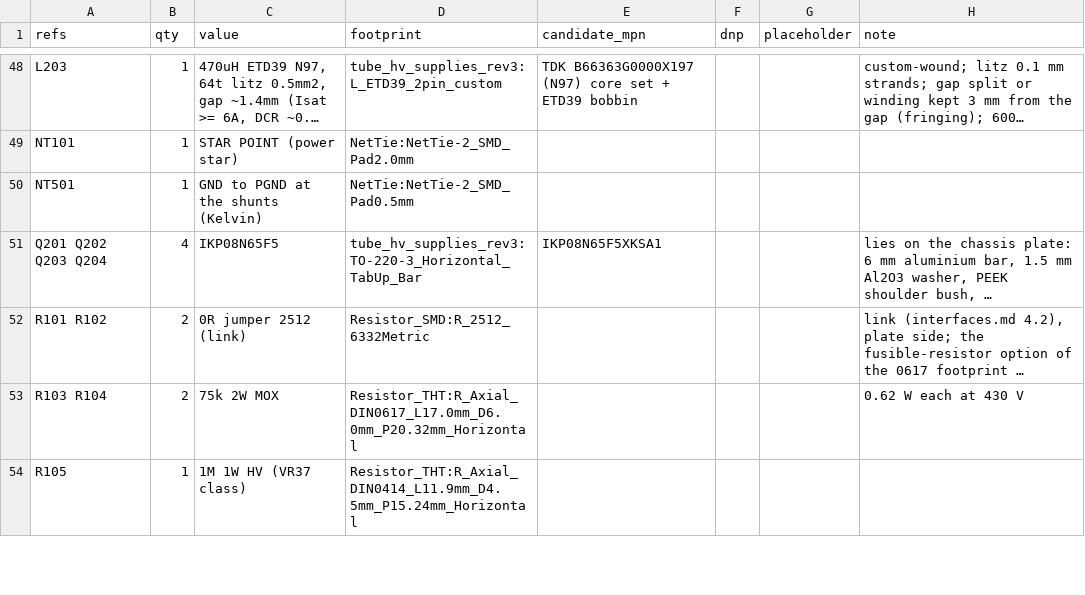
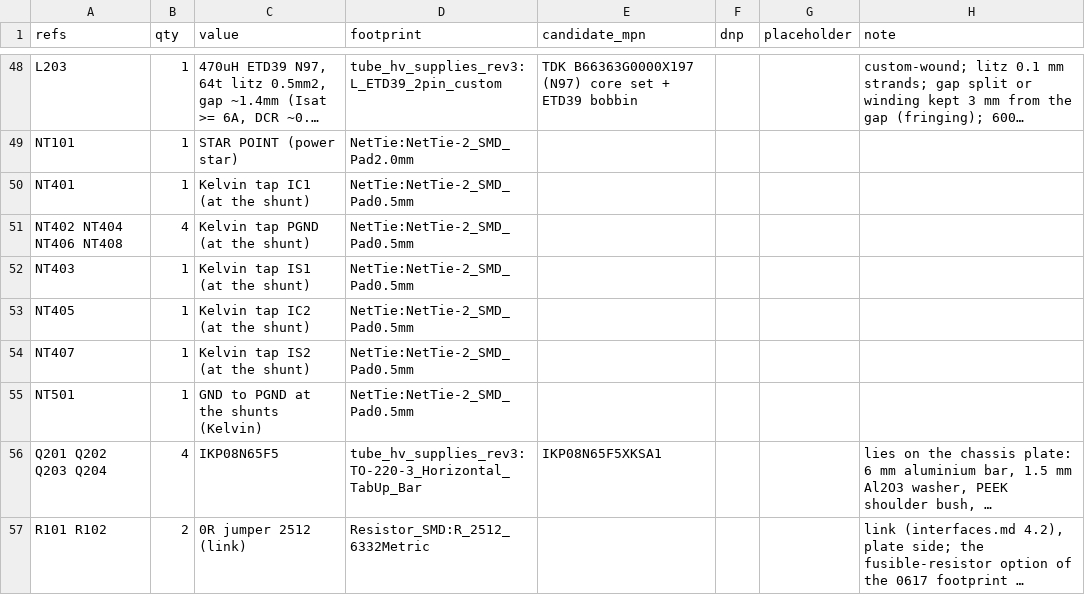
Before and after one commit to johonkanen/tube_hv_supplies_kicad, a CSV file: rev3/bom/bom.csv, drawn as a sheet; only a part is shown, gaps mark what is left out; the shorter side is filled out with more unchanged rows; long unchanged cells end in …; the diff names each change by its address in the sheet, - before the commit and + after, or states it on an @@ line.

```diff
--- a/rev3/bom/bom.csv
+++ b/rev3/bom/bom.csv
+row 50: NT401 | 1 | Kelvin tap IC1 (at the shunt) | NetTie:NetTie-2_SMD_Pad0.5mm
+row 51: NT402 NT404 NT406 NT408 | 4 | Kelvin tap PGND (at the shunt) | NetTie:NetTie-2_SMD_Pad0.5mm
+row 52: NT403 | 1 | Kelvin tap IS1 (at the shunt) | NetTie:NetTie-2_SMD_Pad0.5mm
+row 53: NT405 | 1 | Kelvin tap IC2 (at the shunt) | NetTie:NetTie-2_SMD_Pad0.5mm
+row 54: NT407 | 1 | Kelvin tap IS2 (at the shunt) | NetTie:NetTie-2_SMD_Pad0.5mm
```
Also changed, not shown: rev3/lib/footprint_map.csv, 4 other files.
